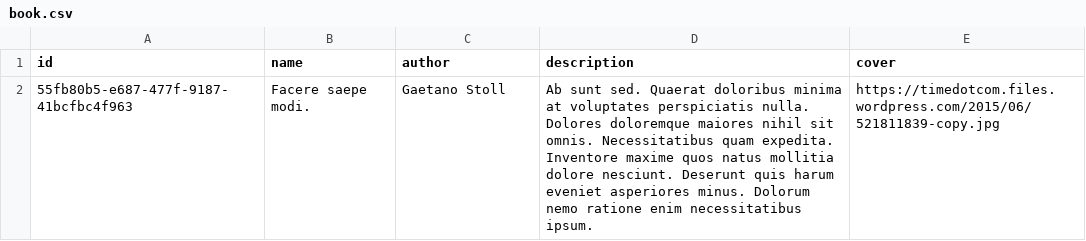
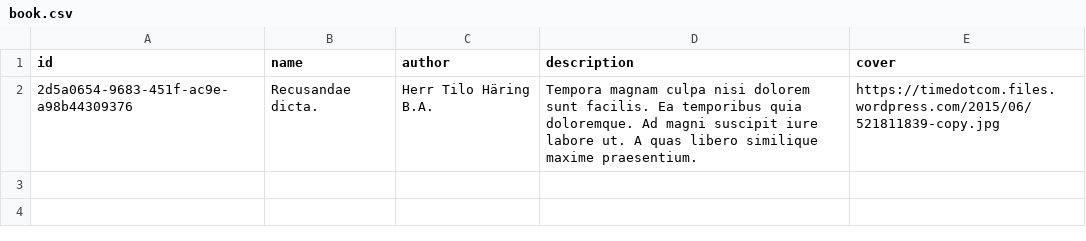
Before and after one commit to Adrian-Tamas/python-behave-automation-quickstart, a CSV file: book.csv, drawn as a sheet; removed rows and columns are numbered as before the commit, all else as after; the diff names each change by its address in the sheet, - before the commit and + after, or states it on an @@ line.

```diff
--- a/book.csv
+++ b/book.csv
-row 2: 55fb80b5-e687-477f-9187-41bcfbc4f963 | Facere saepe modi. | Gaetano Stoll | Ab sunt sed. Quaerat doloribus minima at voluptates perspiciatis nulla. Dolores doloremque maiores nihil sit omnis. Necessitatibus quam expedita. Inventore maxime quos natus mollitia dolore nesciunt. Deserunt quis harum eveniet asperiores minus. Dolorum nemo ratione enim necessitatibus ipsum. | https://timedotcom.files.wordpress.com/2015/06/521811839-copy.jpg
+row 2: 2d5a0654-9683-451f-ac9e-a98b44309376 | Recusandae dicta. | Herr Tilo Häring B.A. | Tempora magnam culpa nisi dolorem sunt facilis. Ea temporibus quia doloremque. Ad magni suscipit iure labore ut. A quas libero similique maxime praesentium. | https://timedotcom.files.wordpress.com/2015/06/521811839-copy.jpg
```
Also changed, not shown: test.csv, 4 other files.
